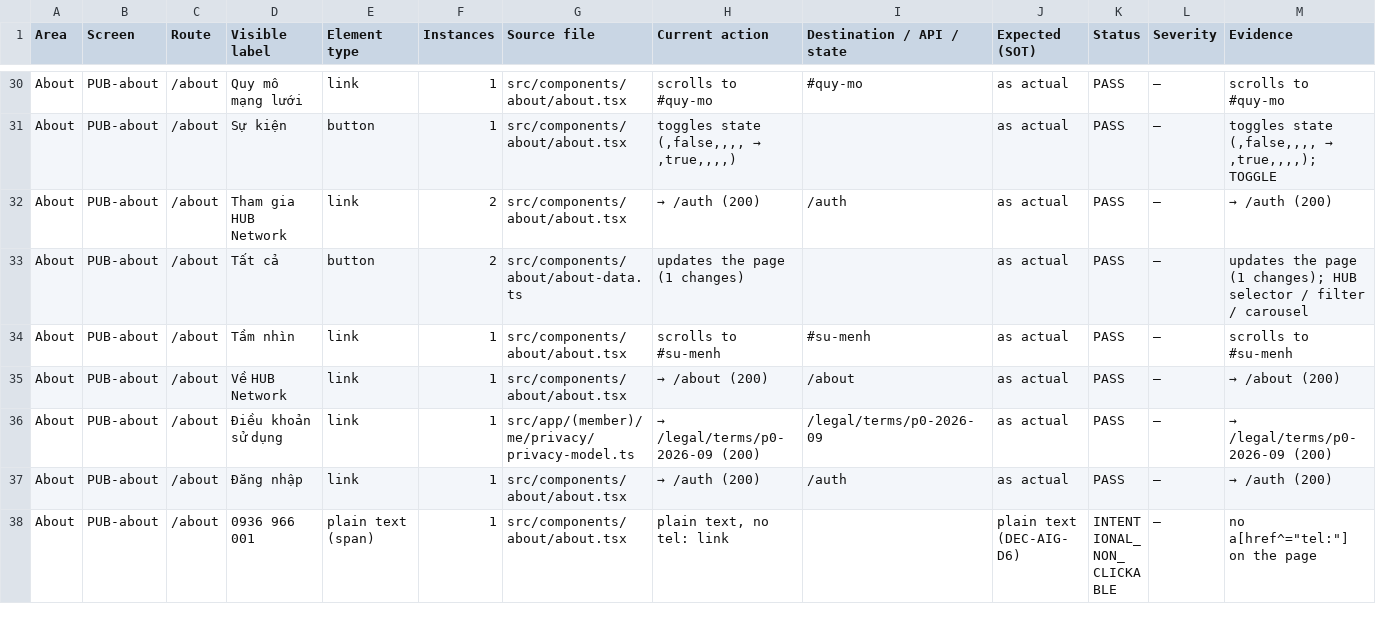
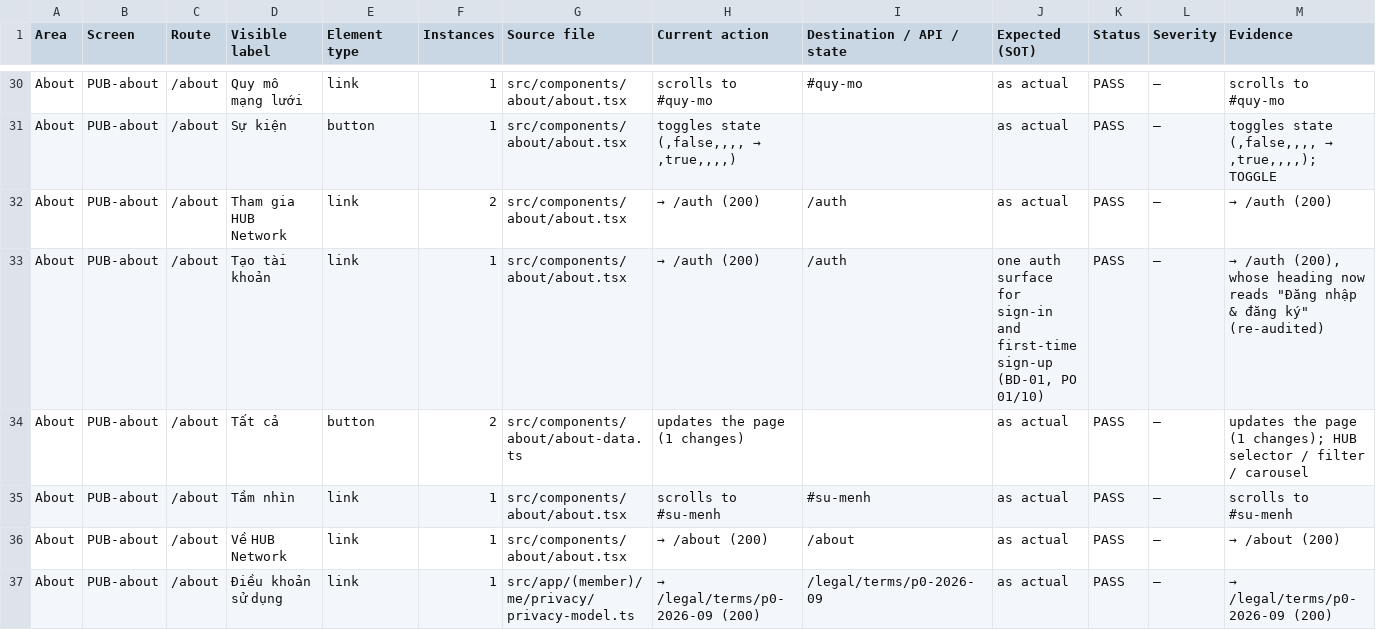
Before and after one commit to austinfinity79/1hub-network, a CSV file: docs/implementation/reports/INTERACTION_ACTION_REGISTRY.csv, drawn as a sheet; only a part is shown, gaps mark what is left out; the shorter side is filled out with more unchanged rows; rows hold the shown columns only; the diff covers the shown part only; the diff names each change by its address in the sheet, - before the commit and + after, or states it on an @@ line.

```diff
--- a/docs/implementation/reports/INTERACTION_ACTION_REGISTRY.csv
+++ b/docs/implementation/reports/INTERACTION_ACTION_REGISTRY.csv
+row 33: About | PUB-about | /about | Tạo tài khoản | link | 1 | src/components/about/about.tsx | → /auth (200) | /auth | one auth surface for sign-in and first-time sign-up (BD-01, PO 01/10) | PASS | — | → /auth (200), whose heading now reads "Đăng nhập & đăng ký" (re-audited)
```
Also changed, not shown: 1 added row and 2 removed rows elsewhere in this file, 7 other files.
